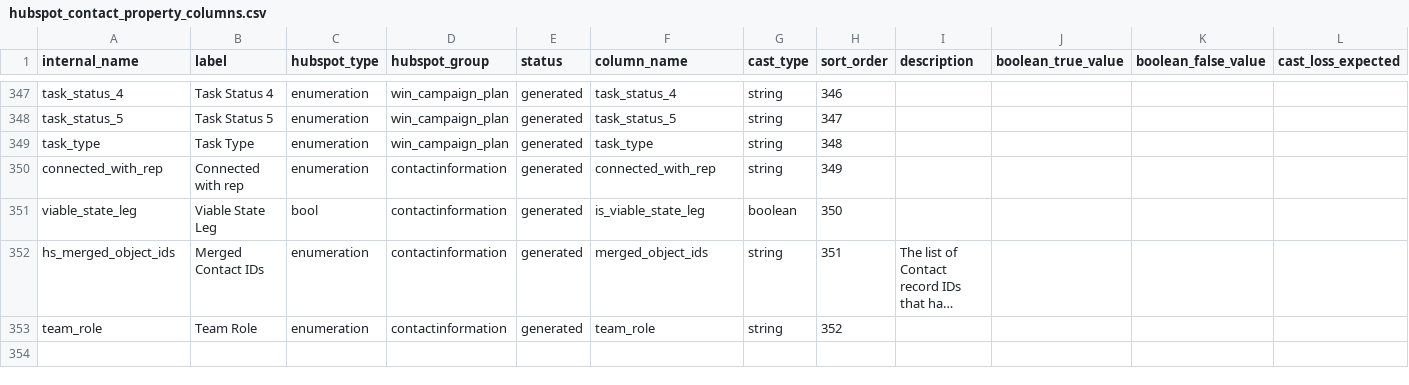
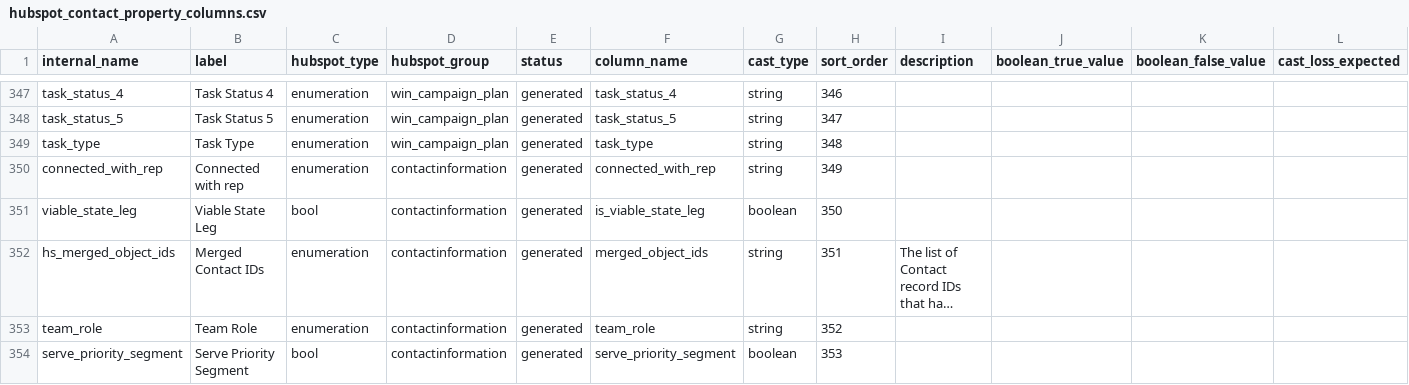
Before and after one commit to thegoodparty/gp-data-platform, a CSV file: dbt/project/seeds/hubspot_contact_property_columns.csv, drawn as a sheet; only a part is shown, gaps mark what is left out; long unchanged cells end in …; the diff names each change by its address in the sheet, - before the commit and + after, or states it on an @@ line.

```diff
--- a/dbt/project/seeds/hubspot_contact_property_columns.csv
+++ b/dbt/project/seeds/hubspot_contact_property_columns.csv
+row 354: serve_priority_segment | Serve Priority Segment | bool | contactinformation | generated | serve_priority_segment | boolean | 353
```
Also changed, not shown: dbt/project/seeds/icp_normalized_position_names.csv, 9 other files.
